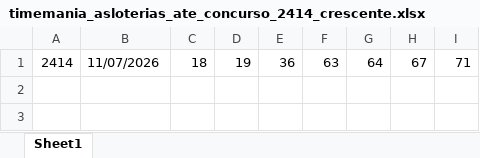
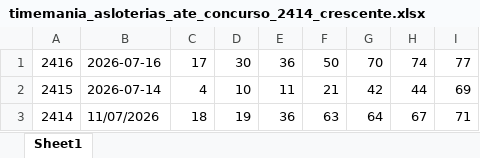
Before and after one commit to gothanectar/sinaispointer, an Excel workbook: historicoresultadosloteriasnacionais/timemania_asloterias_ate_concurso_2414_crescente.xlsx, sheet Sheet1, drawn as a sheet; values as stored, in another font and other column widths than the file's, no borders; the diff names each change by its address in the sheet, - before the commit and + after, or states it on an @@ line.

```diff
--- a/historicoresultadosloteriasnacionais/timemania_asloterias_ate_concurso_2414_crescente.xlsx (sheet Sheet1)
+++ b/historicoresultadosloteriasnacionais/timemania_asloterias_ate_concurso_2414_crescente.xlsx (sheet Sheet1)
+row 1: 2416 | 2026-07-16 | 17 | 30 | 36 | 50 | 70 | 74 | 77
+row 2: 2415 | 2026-07-14 | 4 | 10 | 11 | 21 | 42 | 44 | 69
```
Also changed, not shown: historicoresultadosloteriasnacionais/mega_sena_asloterias_ate_concurso_3029_crescente.xlsx, 8 other files.
